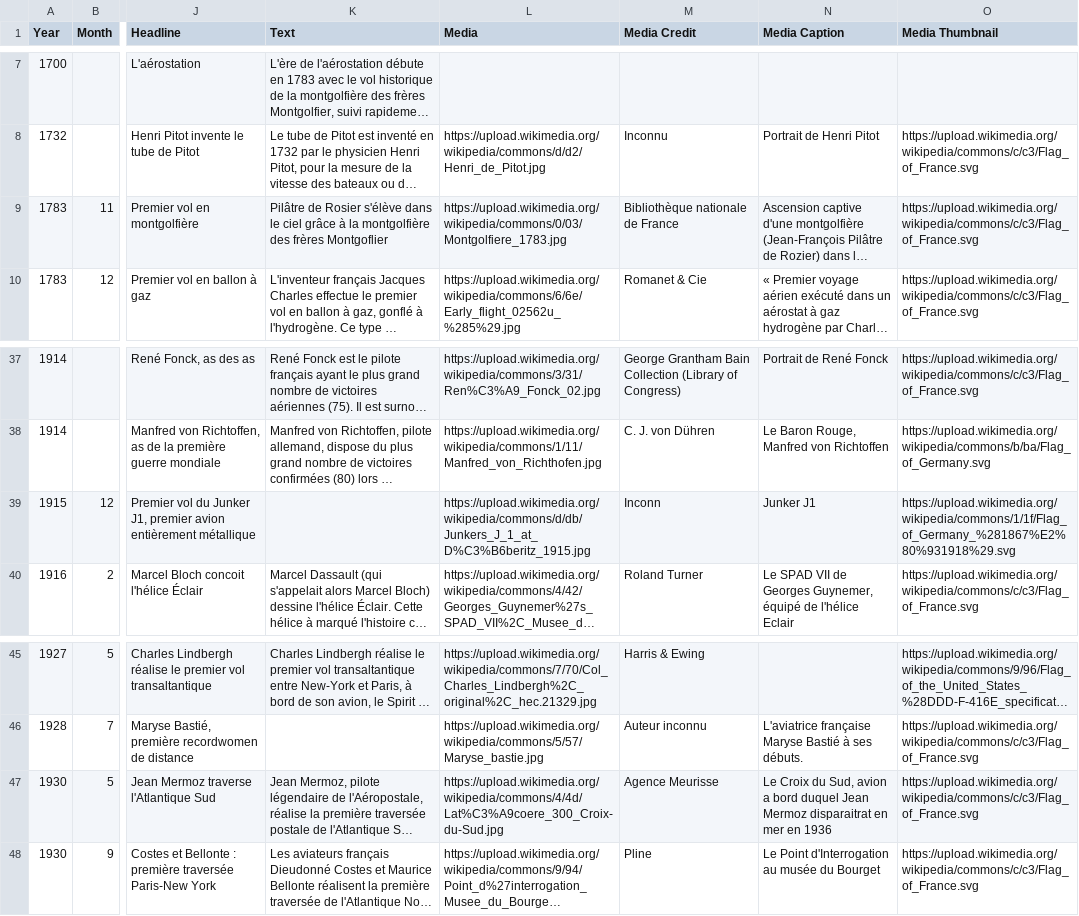
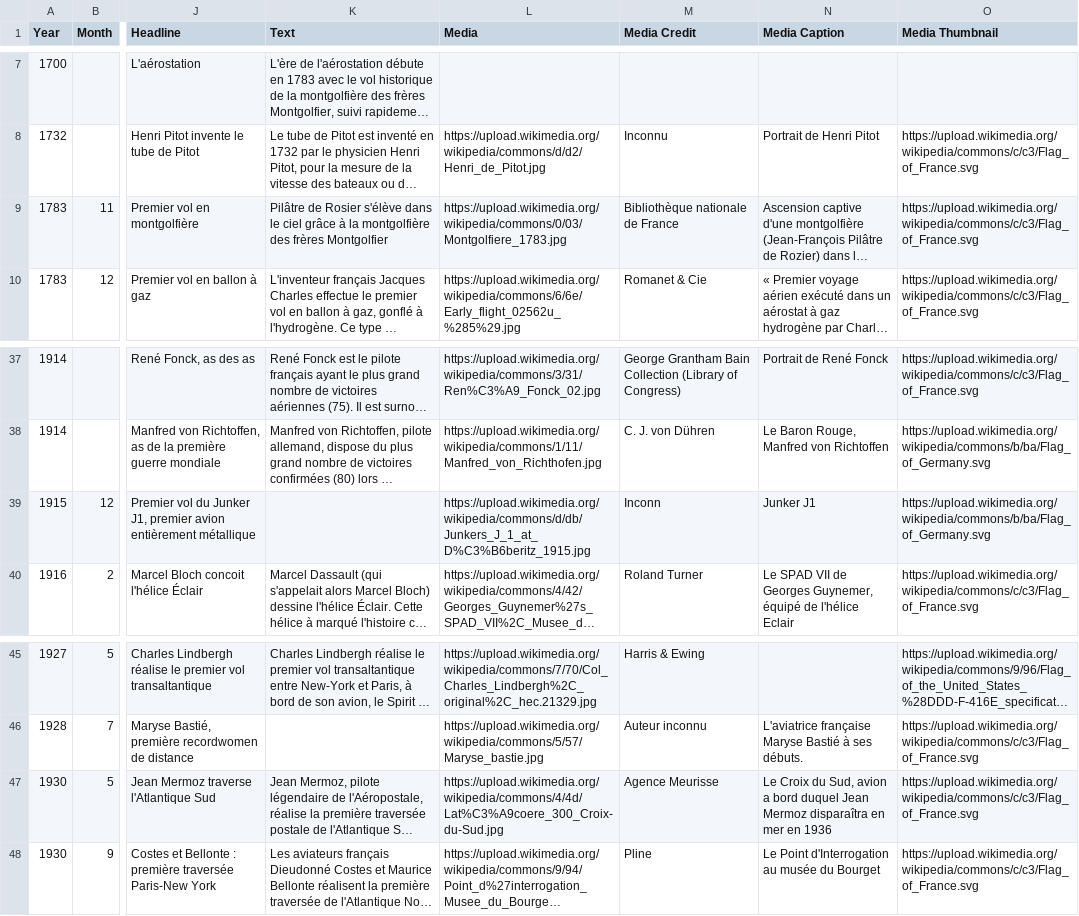
Before and after one commit to cvermot/coursBia, a CSV file: Annexes/friseChronologique/FriseBIA.csv, drawn as a sheet; only a part is shown, gaps mark what is left out; long unchanged cells end in …; the diff names each change by its address in the sheet, - before the commit and + after, or states it on an @@ line.

```diff
--- a/Annexes/friseChronologique/FriseBIA.csv
+++ b/Annexes/friseChronologique/FriseBIA.csv
-K9 (Text): …des frères Montgoflier
+K9 (Text): …des frères Montgolfier
-O39 (Media Thumbnail): https://upload.wikimedia.org/wikipedia/commons/1/1f/Flag_of_Germany_%281867%E2%80%931918%29.svg
+O39 (Media Thumbnail): https://upload.wikimedia.org/wikipedia/commons/b/ba/Flag_of_Germany.svg
-N47 (Media Caption): …Jean Mermoz disparaitrat en mer…
+N47 (Media Caption): …Jean Mermoz disparaîtra en mer…
```
Also changed, not shown: 6 other files.
